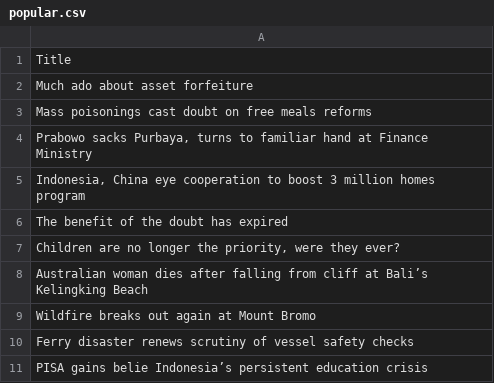
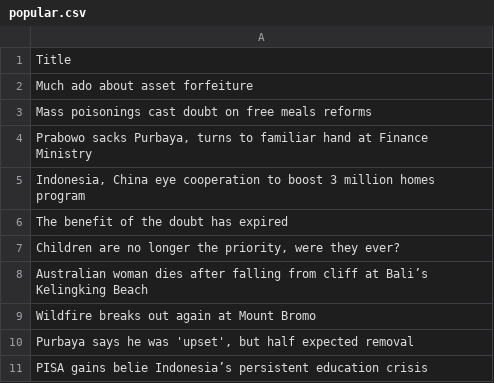
Before and after one commit to ihsanhadi2199-stack/jakpost-popular-scraper, a CSV file: popular.csv, drawn as a sheet.

```diff
--- a/popular.csv
+++ b/popular.csv
@@ -9,3 +9,3 @@ Australian woman dies after falling from cliff at Bali’s Kelingking Beach
 Wildfire breaks out again at Mount Bromo
-Ferry disaster renews scrutiny of vessel safety checks
+"Purbaya says he was 'upset', but half expected removal"
 PISA gains belie Indonesia’s persistent education crisis
```
